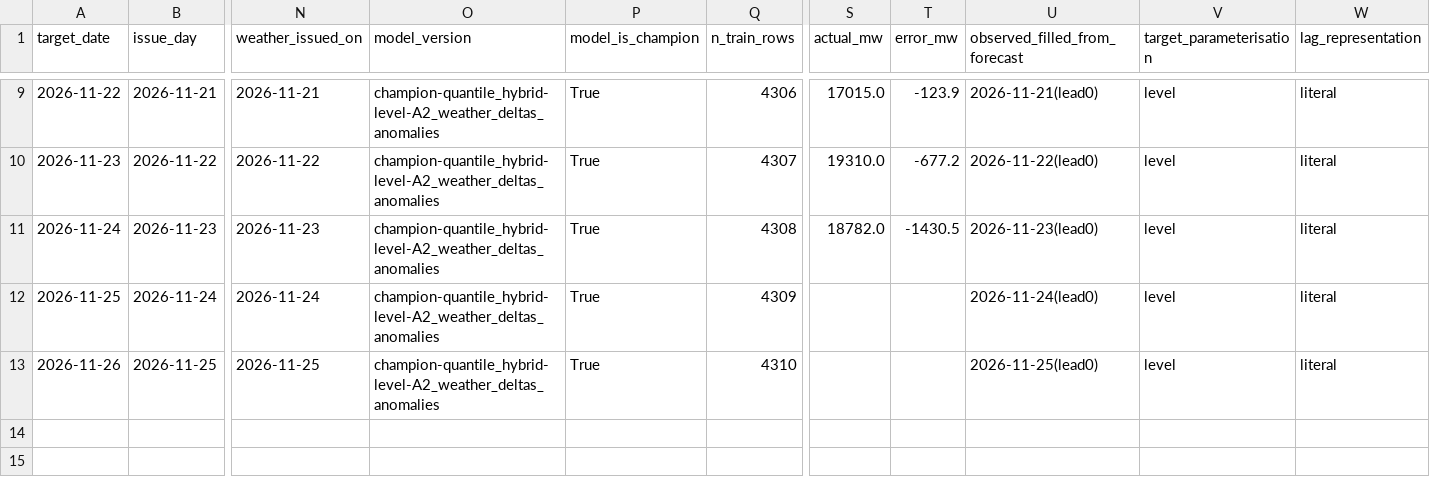
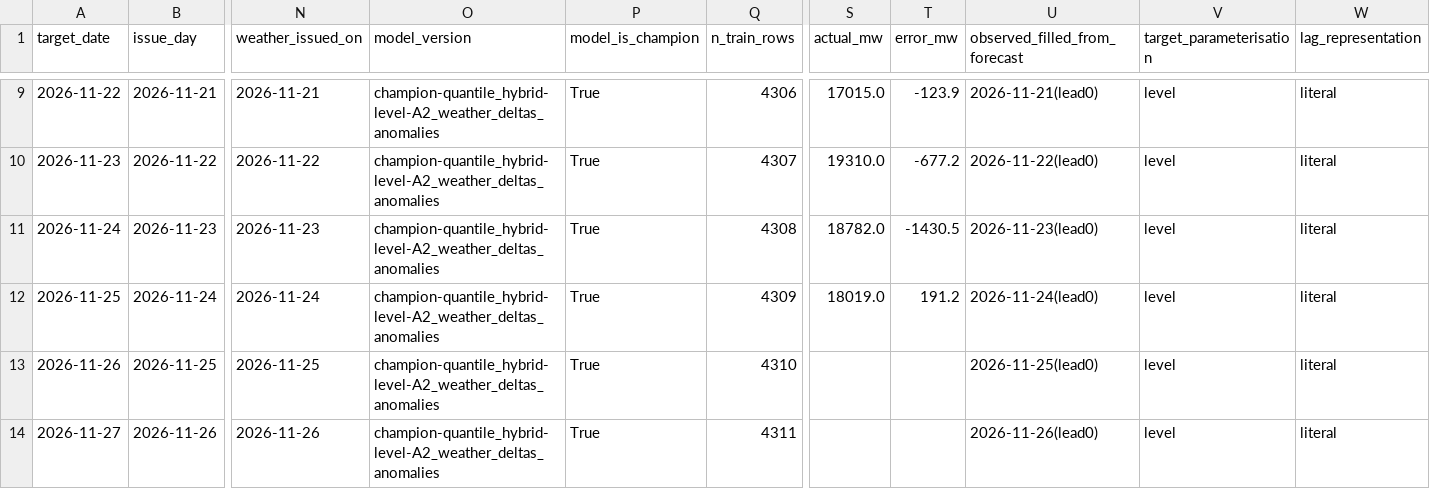
Before and after one commit to gkavin2527/tn-peak-demand, a CSV file: data/predictions_log.csv, drawn as a sheet; only a part is shown, gaps mark what is left out; rows hold the shown columns only; the diff names each change by its address in the sheet, - before the commit and + after, or states it on an @@ line.

```diff
--- a/data/predictions_log.csv
+++ b/data/predictions_log.csv
-S12 (actual_mw): (empty)
+S12 (actual_mw): 18019.0
-T12 (error_mw): (empty)
+T12 (error_mw): 191.2
+row 14: 2026-11-27 | 2026-11-26 | 2026-11-26 | champion-quantile_hybrid-level-A2_weather_deltas_anomalies | True | 4311 |  |  | 2026-11-26(lead0) | level | literal
```
Also changed, not shown: data/weather_forecast_log.csv, 2 other files.
